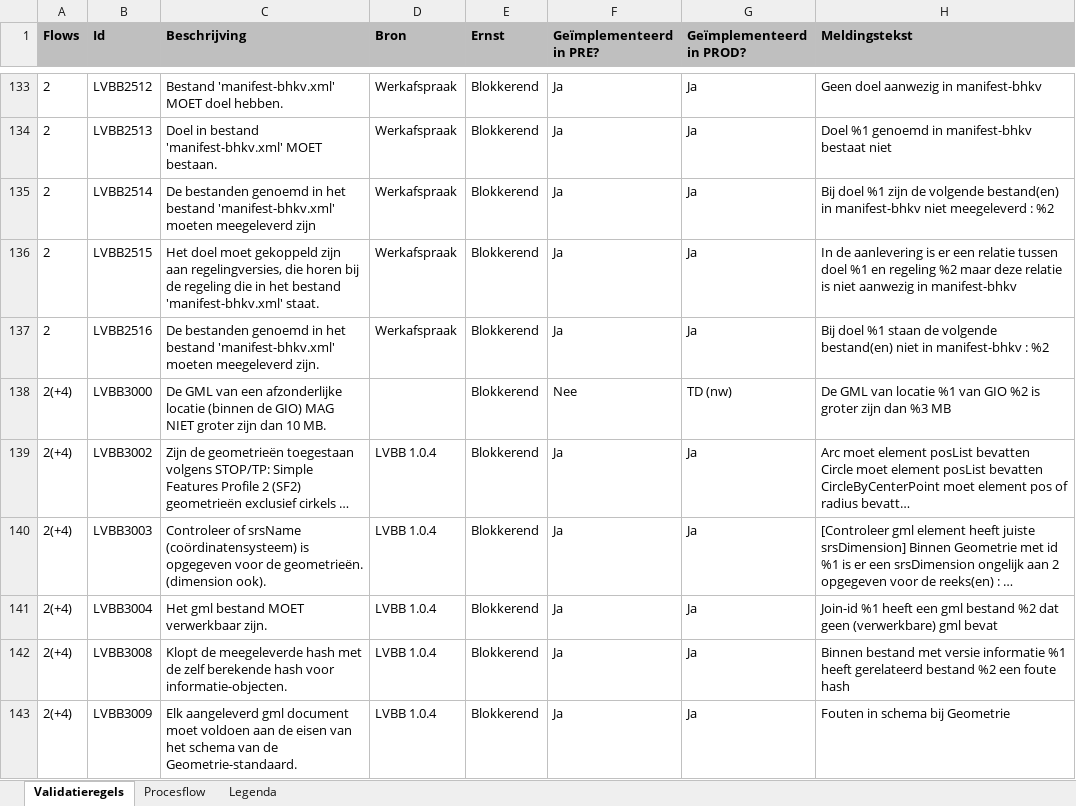
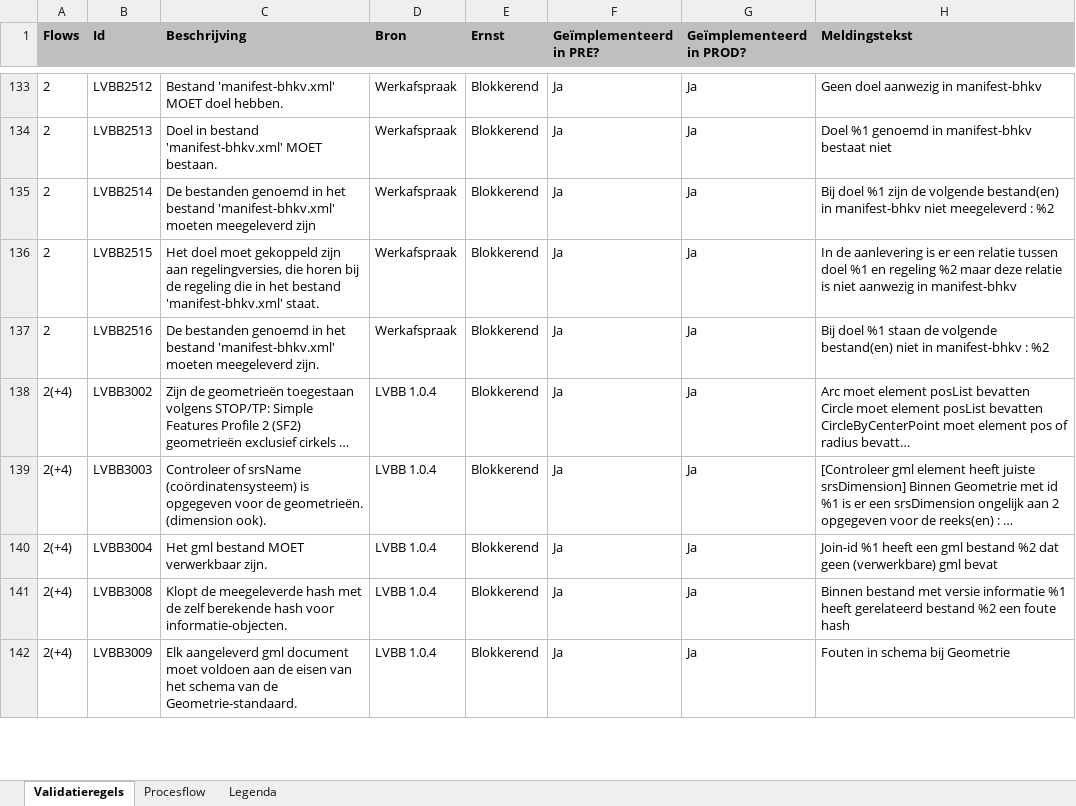
Before and after one commit to Geonovum/dso-validatiematrix, an Excel workbook: Validatiematrix.xlsx, sheet Validatieregels, drawn as a sheet; only a part is shown, gaps mark what is left out; long unchanged cells end in …; values as stored, in another font and other column widths than the file's, no borders; conditional formats not drawn; the diff names each change by its address in the sheet, - before the commit and + after, or states it on an @@ line.

```diff
--- a/Validatiematrix.xlsx (sheet Validatieregels)
+++ b/Validatiematrix.xlsx (sheet Validatieregels)
-row 138: 2(+4) | LVBB3000 | De GML van een afzonderlijke locatie (binnen de GIO) MAG NIET groter zijn dan 10 MB. |  | Blokkerend | Nee | TD (nw) | De GML van locatie %1 van GIO %2 is groter zijn dan %3 MB
```
Also changed, not shown: 3 other files.
